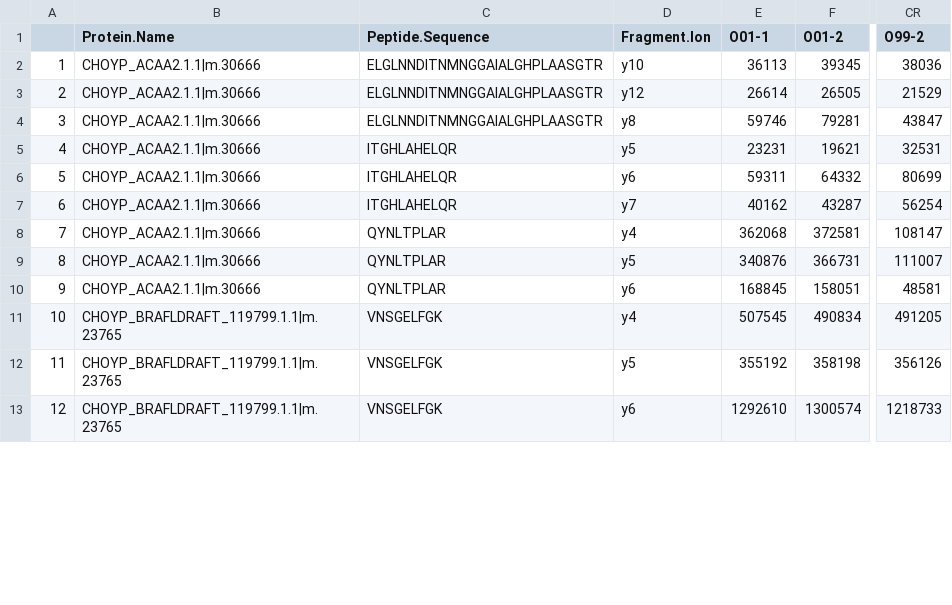
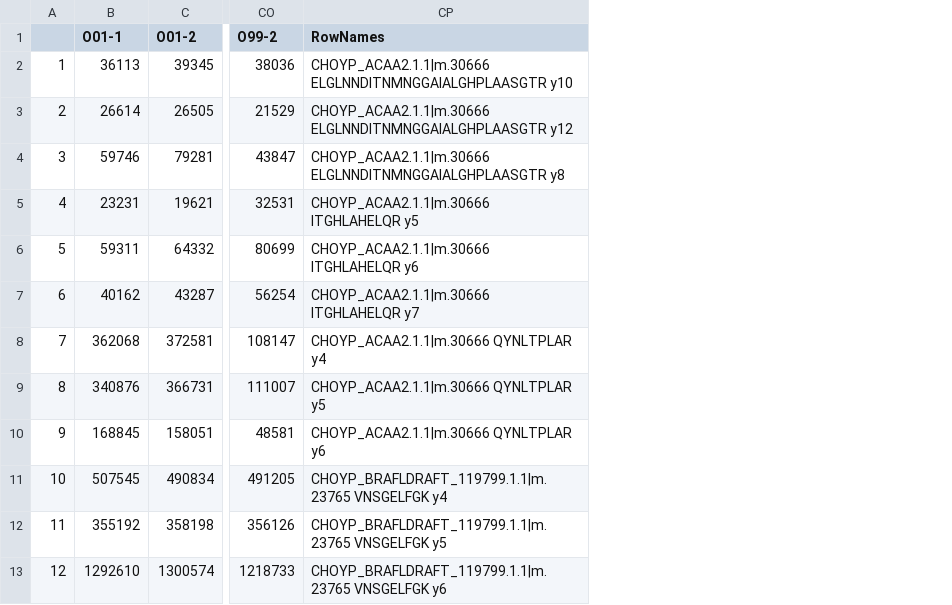
Before and after one commit to RobertsLab/project-oyster-oa, a CSV file: analyses/DNR_SRM_20170902/2017-09-07-SRM-Data-NMDS-Pivoted.csv, drawn as a sheet; only a part is shown, gaps mark what is left out; removed rows and columns are numbered as before the commit, all else as after; the diff names each change by its address in the sheet, - before the commit and + after, or states it on an @@ line.

Commit message:
wrote out correct version of cast dataset as a csv (without unmerged columns)

```diff
--- a/analyses/DNR_SRM_20170902/2017-09-07-SRM-Data-NMDS-Pivoted.csv
+++ b/analyses/DNR_SRM_20170902/2017-09-07-SRM-Data-NMDS-Pivoted.csv
-column B (Protein.Name), rows 2-13: CHOYP_ACAA2.1.1|m.30666 | CHOYP_ACAA2.1.1|m.30666 | CHOYP_ACAA2.1.1|m.30666 | CHOYP_ACAA2.1.1|m.30666 | CHOYP_ACAA2.1.1|m.30666 | CHOYP_ACAA2.1.1|m.30666 | CHOYP_ACAA2.1.1|m.30666 | CHOYP_ACAA2.1.1|m.30666 | CHOYP_ACAA2.1.1|m.30666 | CHOYP_BRAFLDRAFT_119799.1.1|m.23765 | CHOYP_BRAFLDRAFT_119799.1.1|m.23765 | CHOYP_BRAFLDRAFT_119799.1.1|m.23765
-column C (Peptide.Sequence), rows 2-13: ELGLNNDITNMNGGAIALGHPLAASGTR | ELGLNNDITNMNGGAIALGHPLAASGTR | ELGLNNDITNMNGGAIALGHPLAASGTR | ITGHLAHELQR | ITGHLAHELQR | ITGHLAHELQR | QYNLTPLAR | QYNLTPLAR | QYNLTPLAR | VNSGELFGK | VNSGELFGK | VNSGELFGK
-column D (Fragment.Ion), rows 2-13: y10 | y12 | y8 | y5 | y6 | y7 | y4 | y5 | y6 | y4 | y5 | y6
+column CP (RowNames), rows 2-13: CHOYP_ACAA2.1.1|m.30666 ELGLNNDITNMNGGAIALGHPLAASGTR y10 | CHOYP_ACAA2.1.1|m.30666 ELGLNNDITNMNGGAIALGHPLAASGTR y12 | CHOYP_ACAA2.1.1|m.30666 ELGLNNDITNMNGGAIALGHPLAASGTR y8 | CHOYP_ACAA2.1.1|m.30666 ITGHLAHELQR y5 | CHOYP_ACAA2.1.1|m.30666 ITGHLAHELQR y6 | CHOYP_ACAA2.1.1|m.30666 ITGHLAHELQR y7 | CHOYP_ACAA2.1.1|m.30666 QYNLTPLAR y4 | CHOYP_ACAA2.1.1|m.30666 QYNLTPLAR y5 | CHOYP_ACAA2.1.1|m.30666 QYNLTPLAR y6 | CHOYP_BRAFLDRAFT_119799.1.1|m.23765 VNSGELFGK y4 | CHOYP_BRAFLDRAFT_119799.1.1|m.23765 VNSGELFGK y5 | CHOYP_BRAFLDRAFT_119799.1.1|m.23765 VNSGELFGK y6
```
Also changed, not shown: 1 other file.
